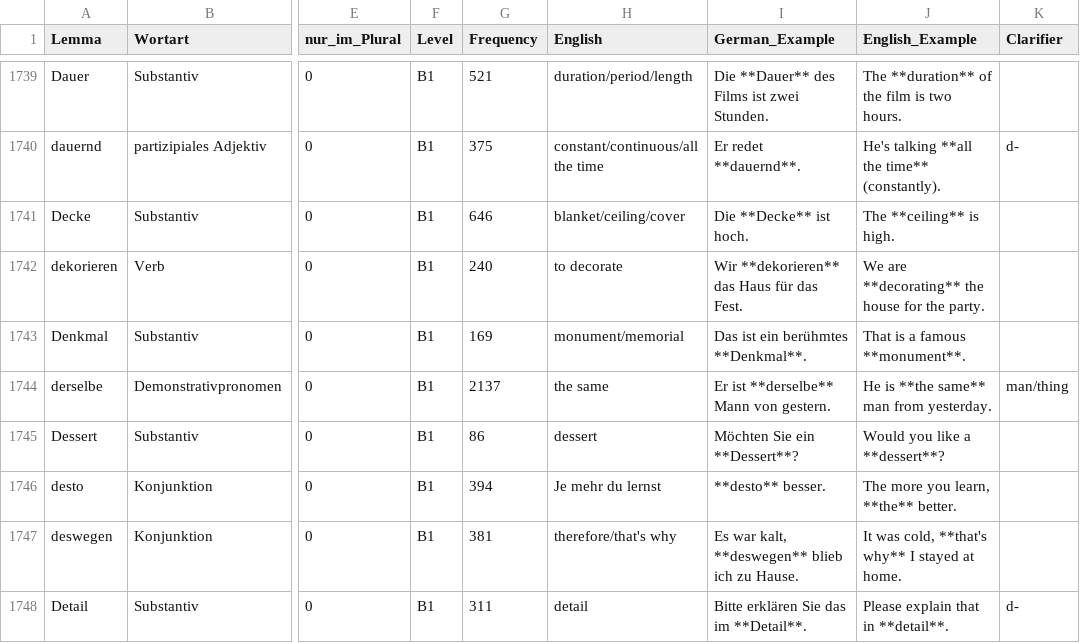
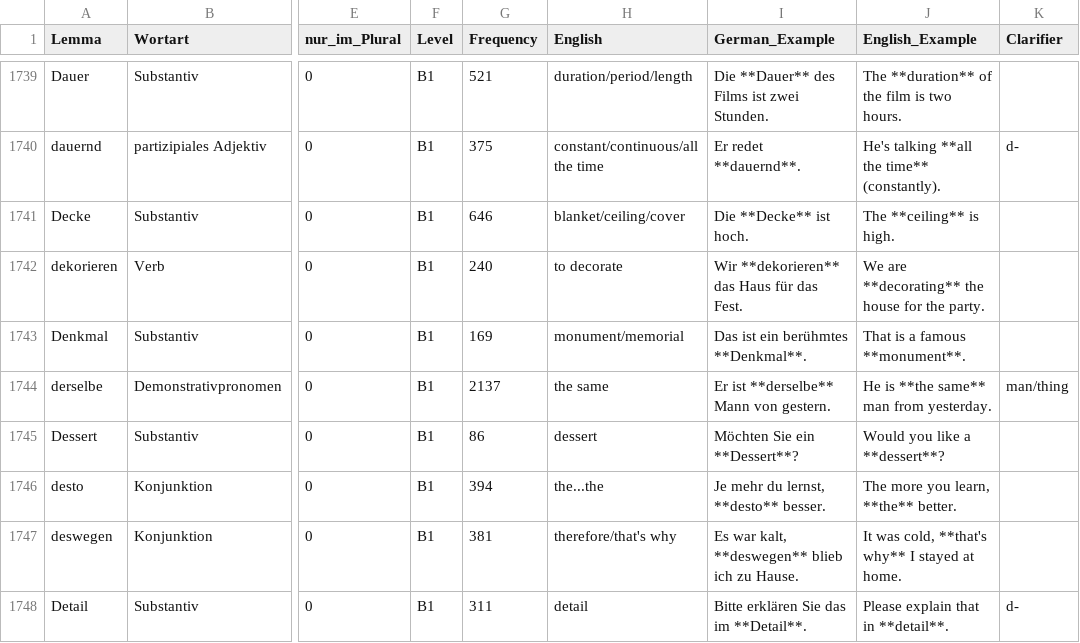
Before and after one commit to hieuristic/flashrecall, a CSV file: goethe_final.csv, drawn as a sheet; only a part is shown, gaps mark what is left out; the diff names each change by its address in the sheet, - before the commit and + after, or states it on an @@ line.

```diff
--- a/goethe_final.csv
+++ b/goethe_final.csv
-H1746 (English): Je mehr du lernst
+H1746 (English): the...the
-I1746 (German_Example): **desto** besser.
+I1746 (German_Example): Je mehr du lernst, **desto** besser.
```
Also changed, not shown: 1 other file.
